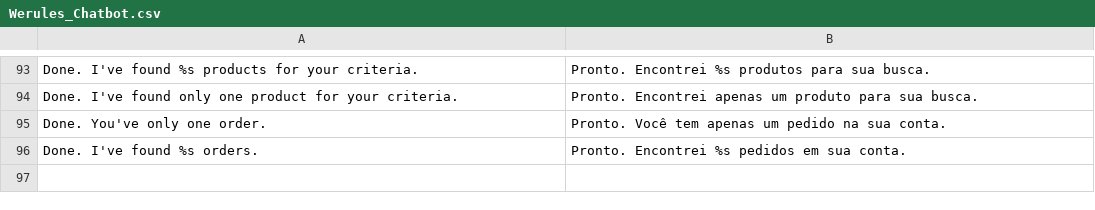
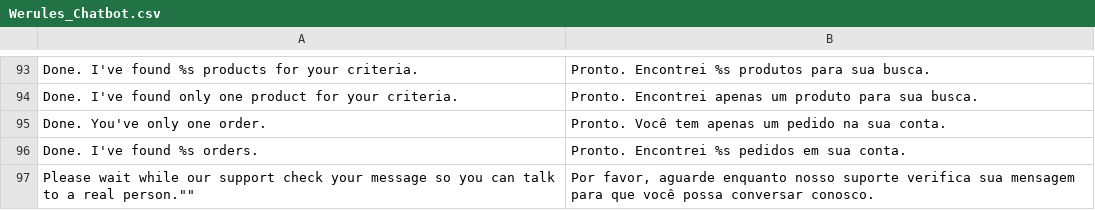
Before and after one commit to blopa/Magento-Chatbot, a CSV file: app/locale/pt_BR/Werules_Chatbot.csv, drawn as a sheet; only a part is shown, gaps mark what is left out; the diff names each change by its address in the sheet, - before the commit and + after, or states it on an @@ line.

Commit message:
Add option to send unreconized messages directly to support

```diff
--- a/app/locale/pt_BR/Werules_Chatbot.csv
+++ b/app/locale/pt_BR/Werules_Chatbot.csv
+row 97: Please wait while our support check your message so you can talk to a real person."" | Por favor, aguarde enquanto nosso suporte verifica sua mensagem para que você possa conversar conosco.
```
Also changed, not shown: 4 other files.
